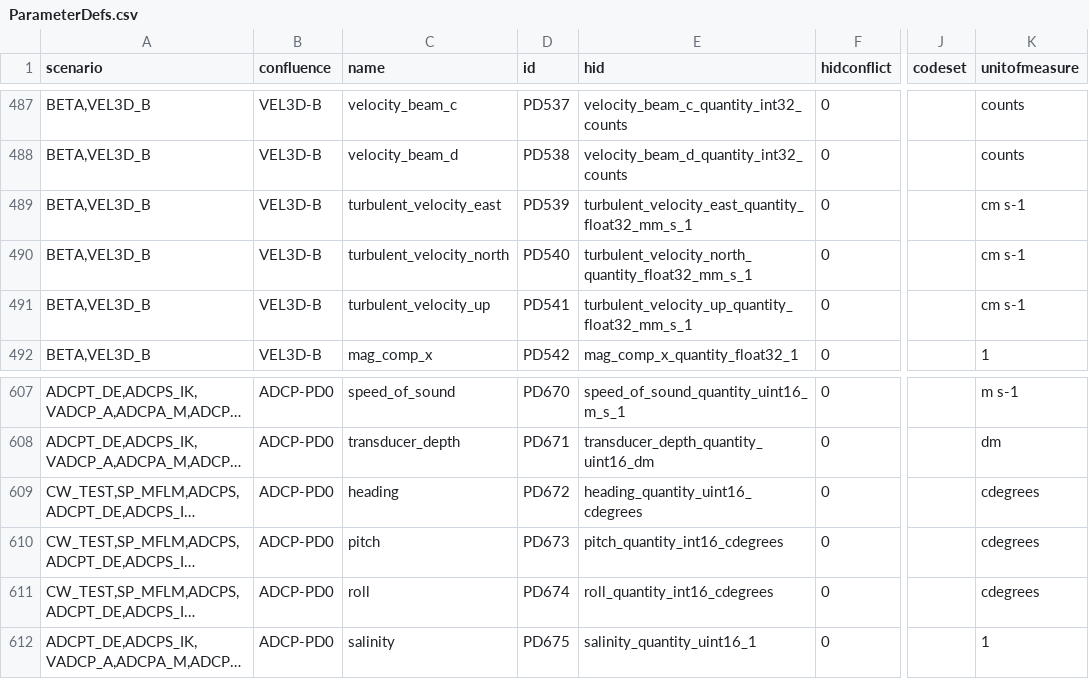
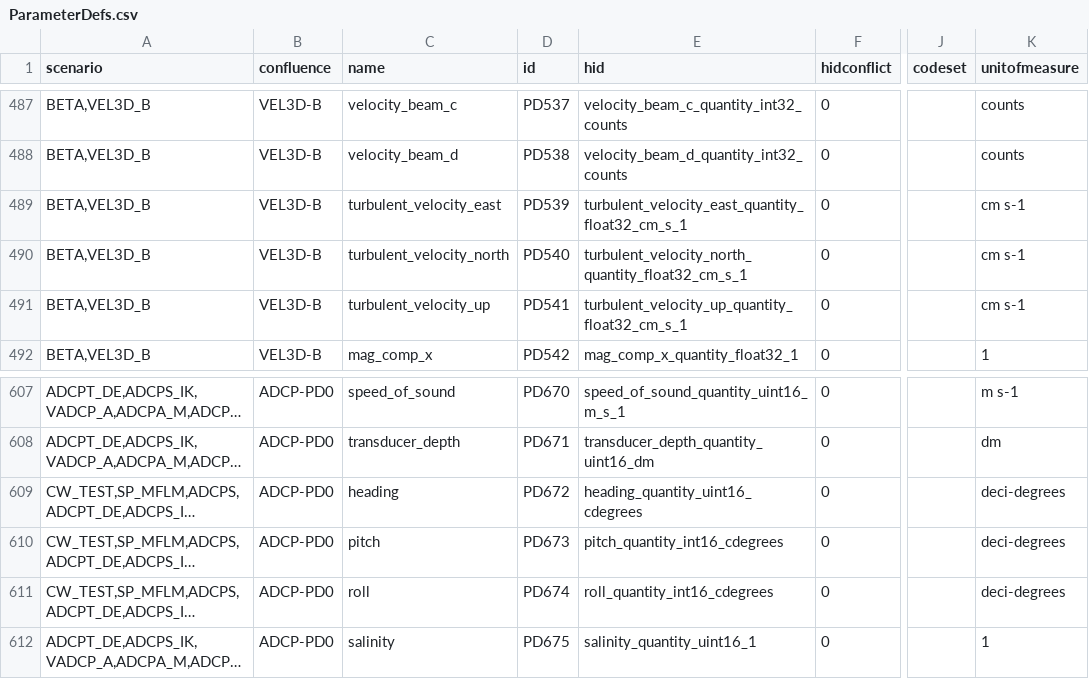
Before and after one commit to oceanobservatories/preload-database, a CSV file: csv/ParameterDefs.csv, drawn as a sheet; only a part is shown, gaps mark what is left out; long unchanged cells end in …; the diff names each change by its address in the sheet, - before the commit and + after, or states it on an @@ line.

Commit message:
PD539-541 change the composite name to match units
PD539-541 change the composite name to match units

```diff
--- a/csv/ParameterDefs.csv
+++ b/csv/ParameterDefs.csv
-E489 (hid): turbulent_velocity_east_quantity_float32_mm_s_1
+E489 (hid): turbulent_velocity_east_quantity_float32_cm_s_1
-E490 (hid): turbulent_velocity_north_quantity_float32_mm_s_1
+E490 (hid): turbulent_velocity_north_quantity_float32_cm_s_1
-E491 (hid): turbulent_velocity_up_quantity_float32_mm_s_1
+E491 (hid): turbulent_velocity_up_quantity_float32_cm_s_1
-K609:K611 (unitofmeasure): cdegrees
+K609:K611 (unitofmeasure): deci-degrees
```
